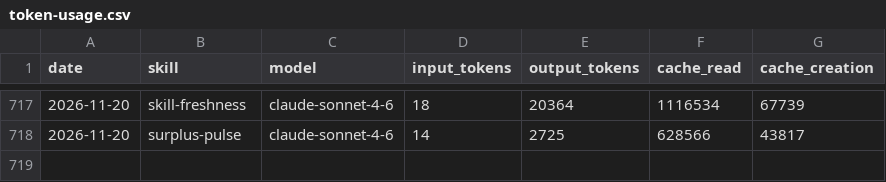
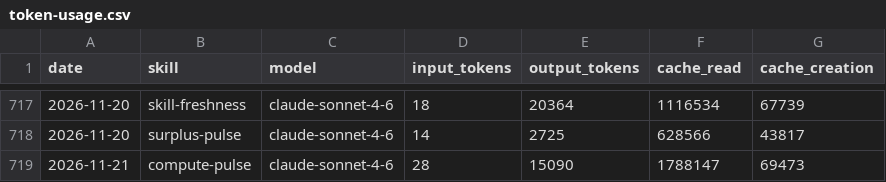
Before and after one commit to swarm-ai-research/aeon, a CSV file: memory/token-usage.csv, drawn as a sheet; only a part is shown, gaps mark what is left out; the diff names each change by its address in the sheet, - before the commit and + after, or states it on an @@ line.

Commit message:
chore(compute-pulse): auto-commit 2026-11-21

```diff
--- a/memory/token-usage.csv
+++ b/memory/token-usage.csv
+row 719: 2026-11-21 | compute-pulse | claude-sonnet-4-6 | 28 | 15090 | 1788147 | 69473
```
Also changed, not shown: 4 other files.
